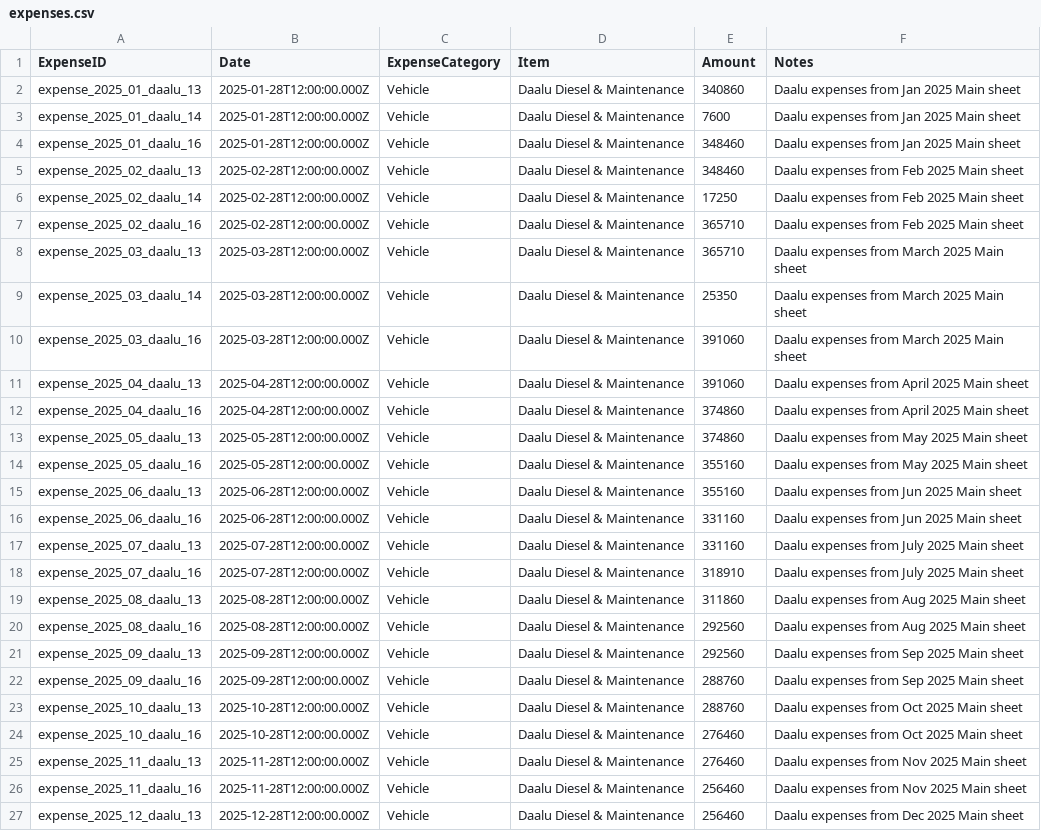
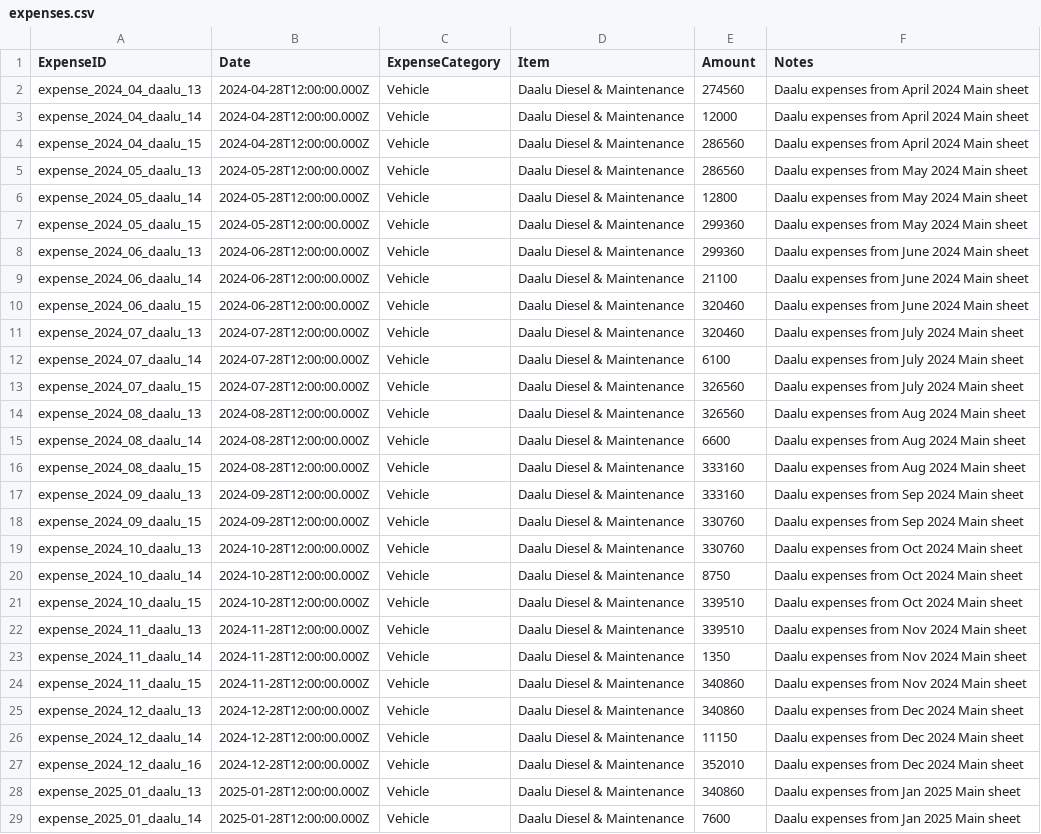
Before and after one commit to vinoddangi/HaySales, a CSV file: src/mock/csv/expenses.csv, drawn as a sheet; only a part is shown; the shorter side is filled out with more unchanged rows; the diff names each change by its address in the sheet, - before the commit and + after, or states it on an @@ line.

Commit message:
feat(data): include 2024 historical spreadsheets and credit lists into continuous 29-month ledger

```diff
--- a/src/mock/csv/expenses.csv
+++ b/src/mock/csv/expenses.csv
+row 2: expense_2024_04_daalu_13 | 2024-04-28T12:00:00.000Z | Vehicle | Daalu Diesel & Maintenance | 274560 | Daalu expenses from April 2024 Main sheet
+row 3: expense_2024_04_daalu_14 | 2024-04-28T12:00:00.000Z | Vehicle | Daalu Diesel & Maintenance | 12000 | Daalu expenses from April 2024 Main sheet
+row 4: expense_2024_04_daalu_15 | 2024-04-28T12:00:00.000Z | Vehicle | Daalu Diesel & Maintenance | 286560 | Daalu expenses from April 2024 Main sheet
+row 5: expense_2024_05_daalu_13 | 2024-05-28T12:00:00.000Z | Vehicle | Daalu Diesel & Maintenance | 286560 | Daalu expenses from May 2024 Main sheet
+row 6: expense_2024_05_daalu_14 | 2024-05-28T12:00:00.000Z | Vehicle | Daalu Diesel & Maintenance | 12800 | Daalu expenses from May 2024 Main sheet
+row 7: expense_2024_05_daalu_15 | 2024-05-28T12:00:00.000Z | Vehicle | Daalu Diesel & Maintenance | 299360 | Daalu expenses from May 2024 Main sheet
+row 8: expense_2024_06_daalu_13 | 2024-06-28T12:00:00.000Z | Vehicle | Daalu Diesel & Maintenance | 299360 | Daalu expenses from June 2024 Main sheet
+row 9: expense_2024_06_daalu_14 | 2024-06-28T12:00:00.000Z | Vehicle | Daalu Diesel & Maintenance | 21100 | Daalu expenses from June 2024 Main sheet
+row 10: expense_2024_06_daalu_15 | 2024-06-28T12:00:00.000Z | Vehicle | Daalu Diesel & Maintenance | 320460 | Daalu expenses from June 2024 Main sheet
+row 11: expense_2024_07_daalu_13 | 2024-07-28T12:00:00.000Z | Vehicle | Daalu Diesel & Maintenance | 320460 | Daalu expenses from July 2024 Main sheet
+row 12: expense_2024_07_daalu_14 | 2024-07-28T12:00:00.000Z | Vehicle | Daalu Diesel & Maintenance | 6100 | Daalu expenses from July 2024 Main sheet
+row 13: expense_2024_07_daalu_15 | 2024-07-28T12:00:00.000Z | Vehicle | Daalu Diesel & Maintenance | 326560 | Daalu expenses from July 2024 Main sheet
+row 14: expense_2024_08_daalu_13 | 2024-08-28T12:00:00.000Z | Vehicle | Daalu Diesel & Maintenance | 326560 | Daalu expenses from Aug 2024 Main sheet
+row 15: expense_2024_08_daalu_14 | 2024-08-28T12:00:00.000Z | Vehicle | Daalu Diesel & Maintenance | 6600 | Daalu expenses from Aug 2024 Main sheet
+row 16: expense_2024_08_daalu_15 | 2024-08-28T12:00:00.000Z | Vehicle | Daalu Diesel & Maintenance | 333160 | Daalu expenses from Aug 2024 Main sheet
+row 17: expense_2024_09_daalu_13 | 2024-09-28T12:00:00.000Z | Vehicle | Daalu Diesel & Maintenance | 333160 | Daalu expenses from Sep 2024 Main sheet
+row 18: expense_2024_09_daalu_15 | 2024-09-28T12:00:00.000Z | Vehicle | Daalu Diesel & Maintenance | 330760 | Daalu expenses from Sep 2024 Main sheet
+row 19: expense_2024_10_daalu_13 | 2024-10-28T12:00:00.000Z | Vehicle | Daalu Diesel & Maintenance | 330760 | Daalu expenses from Oct 2024 Main sheet
+row 20: expense_2024_10_daalu_14 | 2024-10-28T12:00:00.000Z | Vehicle | Daalu Diesel & Maintenance | 8750 | Daalu expenses from Oct 2024 Main sheet
+row 21: expense_2024_10_daalu_15 | 2024-10-28T12:00:00.000Z | Vehicle | Daalu Diesel & Maintenance | 339510 | Daalu expenses from Oct 2024 Main sheet
+row 22: expense_2024_11_daalu_13 | 2024-11-28T12:00:00.000Z | Vehicle | Daalu Diesel & Maintenance | 339510 | Daalu expenses from Nov 2024 Main sheet
+row 23: expense_2024_11_daalu_14 | 2024-11-28T12:00:00.000Z | Vehicle | Daalu Diesel & Maintenance | 1350 | Daalu expenses from Nov 2024 Main sheet
+row 24: expense_2024_11_daalu_15 | 2024-11-28T12:00:00.000Z | Vehicle | Daalu Diesel & Maintenance | 340860 | Daalu expenses from Nov 2024 Main sheet
+row 25: expense_2024_12_daalu_13 | 2024-12-28T12:00:00.000Z | Vehicle | Daalu Diesel & Maintenance | 340860 | Daalu expenses from Dec 2024 Main sheet
+row 26: expense_2024_12_daalu_14 | 2024-12-28T12:00:00.000Z | Vehicle | Daalu Diesel & Maintenance | 11150 | Daalu expenses from Dec 2024 Main sheet
+row 27: expense_2024_12_daalu_16 | 2024-12-28T12:00:00.000Z | Vehicle | Daalu Diesel & Maintenance | 352010 | Daalu expenses from Dec 2024 Main sheet
```
Also changed, not shown: 11 other files.
